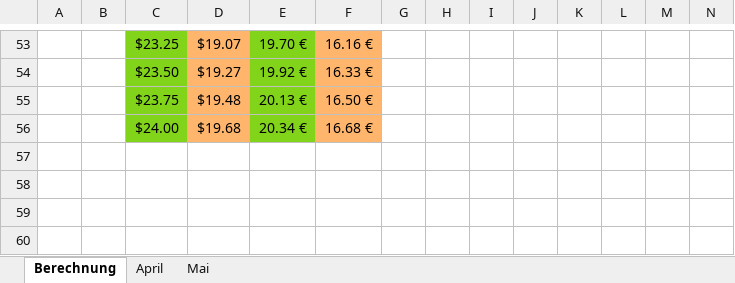
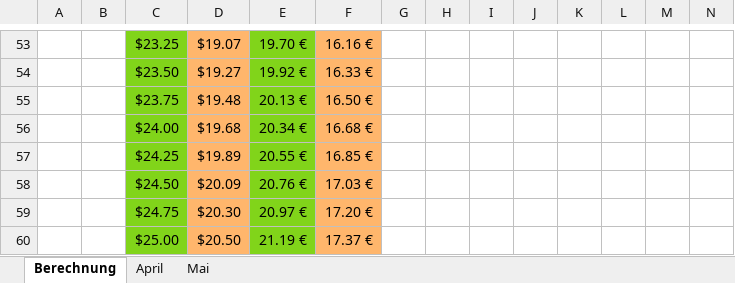
Before and after one commit to einsundnull/AA_Deutsch, an Excel workbook: MyPreply/PreplyAnalyse-2.xlsx, sheet Berechnung, drawn as a sheet; only a part is shown, gaps mark what is left out; values as stored, in another font and other column widths than the file's, no borders; rows hold the shown columns only; the diff names each change by its address in the sheet, - before the commit and + after, or states it on an @@ line.

```diff
--- a/MyPreply/PreplyAnalyse-2.xlsx (sheet Berechnung)
+++ b/MyPreply/PreplyAnalyse-2.xlsx (sheet Berechnung)
+row 57:  |  | $24.25 | $19.89 | 20.55 € | 16.85 €
+row 58:  |  | $24.50 | $20.09 | 20.76 € | 17.03 €
+row 59:  |  | $24.75 | $20.30 | 20.97 € | 17.20 €
+row 60:  |  | $25.00 | $20.50 | 21.19 € | 17.37 €
```
Also changed, not shown: sheet Mai, 9 other files.
